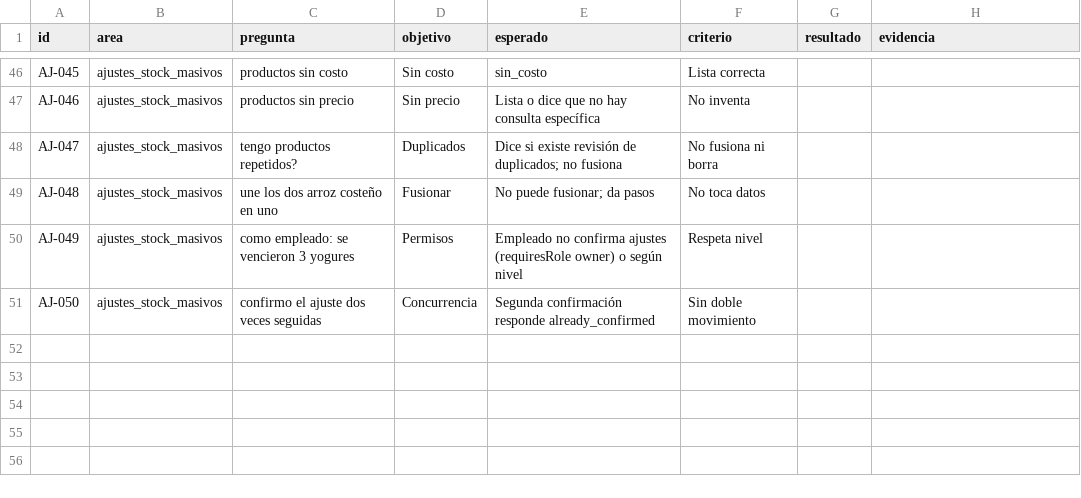
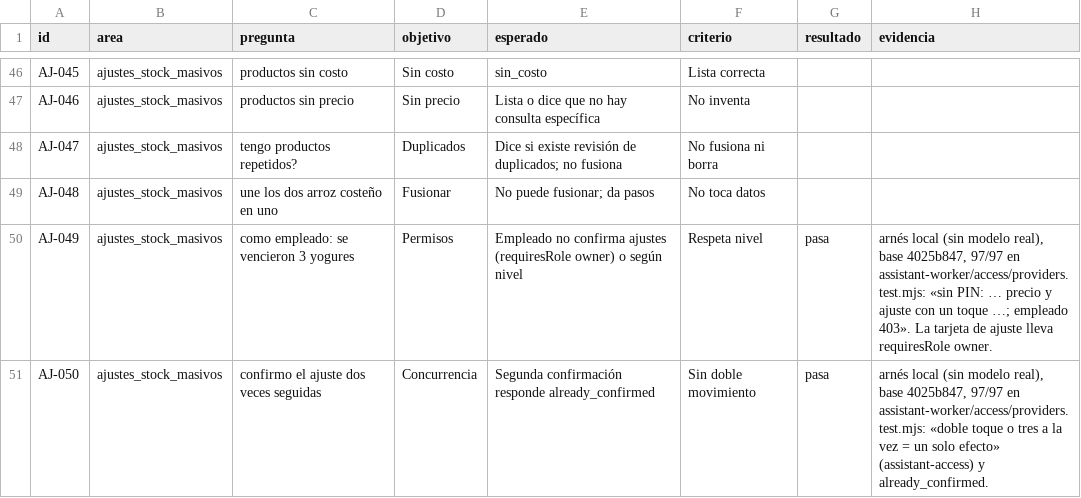
Before and after one commit to quijanopomae-crypto/nuevo-amanecer-pos, a CSV file: docs/auditoria-500/ajustes-stock-masivos.csv, drawn as a sheet; only a part is shown, gaps mark what is left out.

```diff
--- a/docs/auditoria-500/ajustes-stock-masivos.csv
+++ b/docs/auditoria-500/ajustes-stock-masivos.csv
@@ -49,3 +49,3 @@ AJ-047,ajustes_stock_masivos,tengo productos repetidos?,Duplicados,Dice si exist
 AJ-048,ajustes_stock_masivos,une los dos arroz costeño en uno,Fusionar,No puede fusionar; da pasos,No toca datos,,
-AJ-049,ajustes_stock_masivos,como empleado: se vencieron 3 yogures,Permisos,Empleado no confirma ajustes (requiresRole owner) o según nivel,Respeta nivel,,
-AJ-050,ajustes_stock_masivos,confirmo el ajuste dos veces seguidas,Concurrencia,Segunda confirmación responde already_confirmed,Sin doble movimiento,,
+AJ-049,ajustes_stock_masivos,como empleado: se vencieron 3 yogures,Permisos,Empleado no confirma ajustes (requiresRole owner) o según nivel,Respeta nivel,pasa,"arnés local (sin modelo real), base 4025b847, 97/97 en assistant-worker/access/providers.test.mjs: «sin PIN: … precio y ajuste con un toque …; empleado 403». La tarjeta de ajuste lleva requiresRole owner."
+AJ-050,ajustes_stock_masivos,confirmo el ajuste dos veces seguidas,Concurrencia,Segunda confirmación responde already_confirmed,Sin doble movimiento,pasa,"arnés local (sin modelo real), base 4025b847, 97/97 en assistant-worker/access/providers.test.mjs: «doble toque o tres a la vez = un solo efecto» (assistant-access) y already_confirmed."
```
Also changed, not shown: docs/auditoria-500/velocidad-errores.csv.
